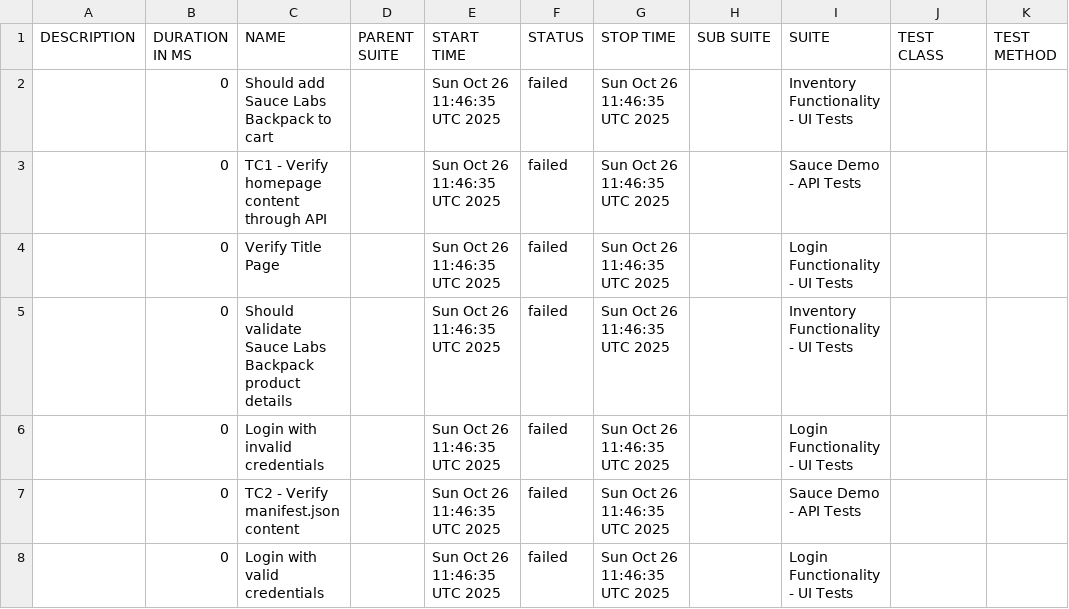
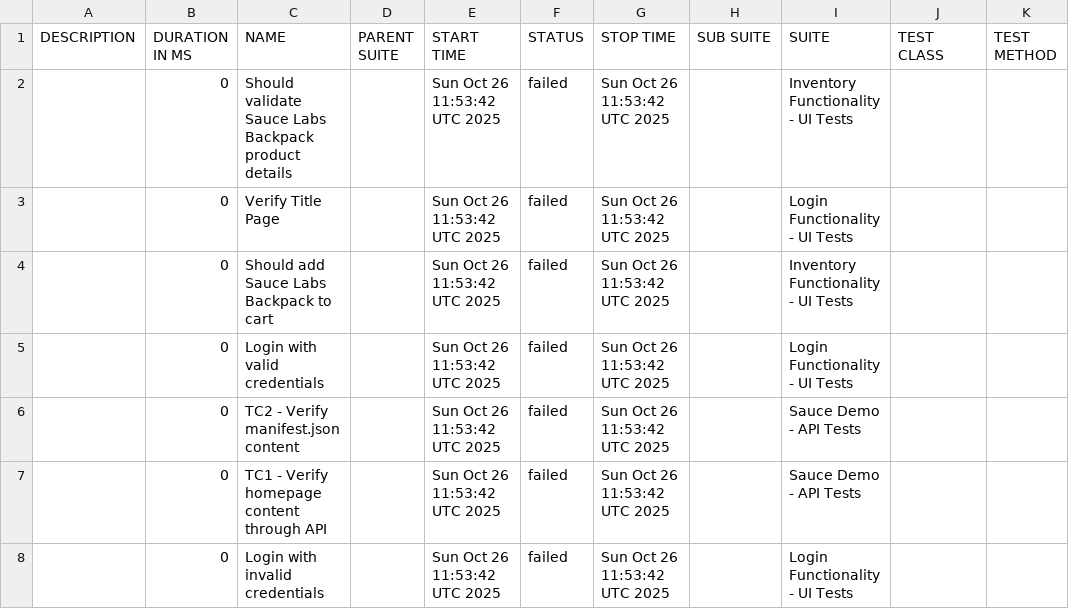
Before and after one commit to IBMSandeep/playwright-bdd-automation, a CSV file: data/suites.csv, drawn as a sheet.

```diff
--- a/data/suites.csv
+++ b/data/suites.csv
@@ -1,8 +1,8 @@
 "DESCRIPTION","DURATION IN MS","NAME","PARENT SUITE","START TIME","STATUS","STOP TIME","SUB SUITE","SUITE","TEST CLASS","TEST METHOD"
-"","0","Should add Sauce Labs Backpack to cart","","Sun Oct 26 11:46:35 UTC 2025","failed","Sun Oct 26 11:46:35 UTC 2025","","Inventory Functionality - UI Tests","",""
-"","0","TC1 - Verify homepage content through API","","Sun Oct 26 11:46:35 UTC 2025","failed","Sun Oct 26 11:46:35 UTC 2025","","Sauce Demo - API Tests","",""
-"","0","Verify Title Page","","Sun Oct 26 11:46:35 UTC 2025","failed","Sun Oct 26 11:46:35 UTC 2025","","Login Functionality - UI Tests","",""
-"","0","Should validate Sauce Labs Backpack product details","","Sun Oct 26 11:46:35 UTC 2025","failed","Sun Oct 26 11:46:35 UTC 2025","","Inventory Functionality - UI Tests","",""
-"","0","Login with invalid credentials","","Sun Oct 26 11:46:35 UTC 2025","failed","Sun Oct 26 11:46:35 UTC 2025","","Login Functionality - UI Tests","",""
-"","0","TC2 - Verify manifest.json content","","Sun Oct 26 11:46:35 UTC 2025","failed","Sun Oct 26 11:46:35 UTC 2025","","Sauce Demo - API Tests","",""
-"","0","Login with valid credentials","","Sun Oct 26 11:46:35 UTC 2025","failed","Sun Oct 26 11:46:35 UTC 2025","","Login Functionality - UI Tests","",""
+"","0","Should validate Sauce Labs Backpack product details","","Sun Oct 26 11:53:42 UTC 2025","failed","Sun Oct 26 11:53:42 UTC 2025","","Inventory Functionality - UI Tests","",""
+"","0","Verify Title Page","","Sun Oct 26 11:53:42 UTC 2025","failed","Sun Oct 26 11:53:42 UTC 2025","","Login Functionality - UI Tests","",""
+"","0","Should add Sauce Labs Backpack to cart","","Sun Oct 26 11:53:42 UTC 2025","failed","Sun Oct 26 11:53:42 UTC 2025","","Inventory Functionality - UI Tests","",""
+"","0","Login with valid credentials","","Sun Oct 26 11:53:42 UTC 2025","failed","Sun Oct 26 11:53:42 UTC 2025","","Login Functionality - UI Tests","",""
+"","0","TC2 - Verify manifest.json content","","Sun Oct 26 11:53:42 UTC 2025","failed","Sun Oct 26 11:53:42 UTC 2025","","Sauce Demo - API Tests","",""
+"","0","TC1 - Verify homepage content through API","","Sun Oct 26 11:53:42 UTC 2025","failed","Sun Oct 26 11:53:42 UTC 2025","","Sauce Demo - API Tests","",""
+"","0","Login with invalid credentials","","Sun Oct 26 11:53:42 UTC 2025","failed","Sun Oct 26 11:53:42 UTC 2025","","Login Functionality - UI Tests","",""
```
Also changed, not shown: data/behaviors.csv, 31 other files.
